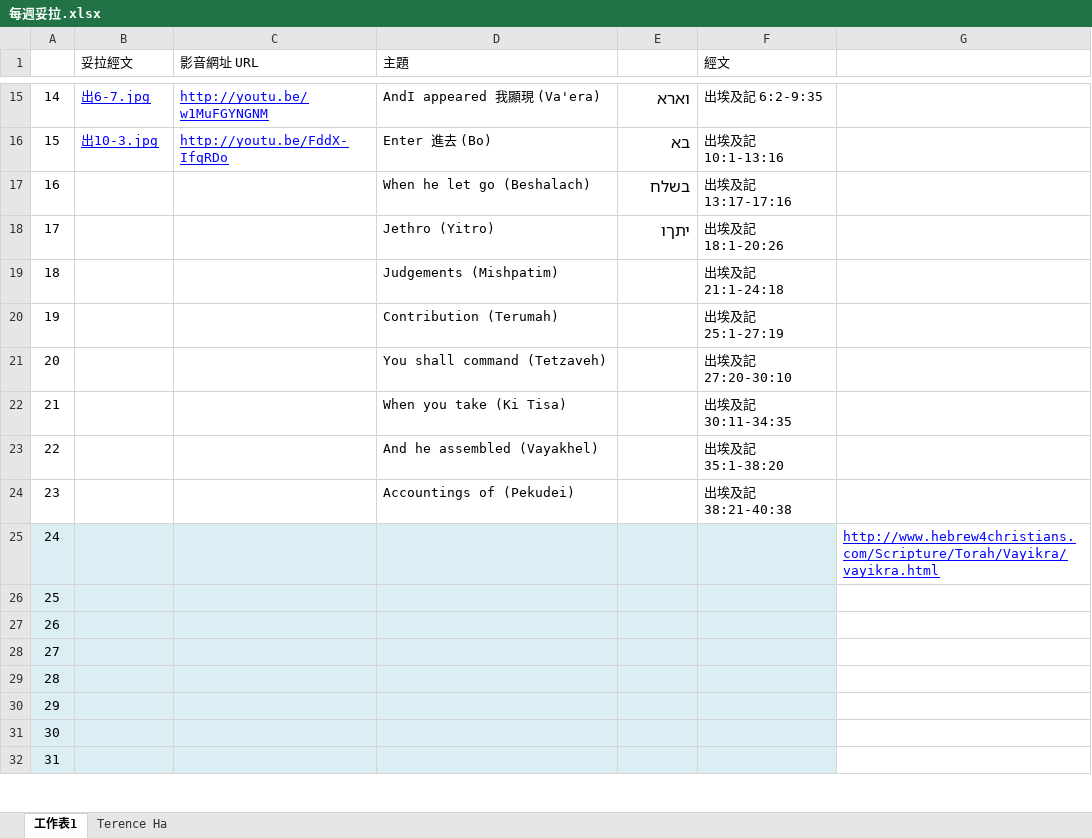
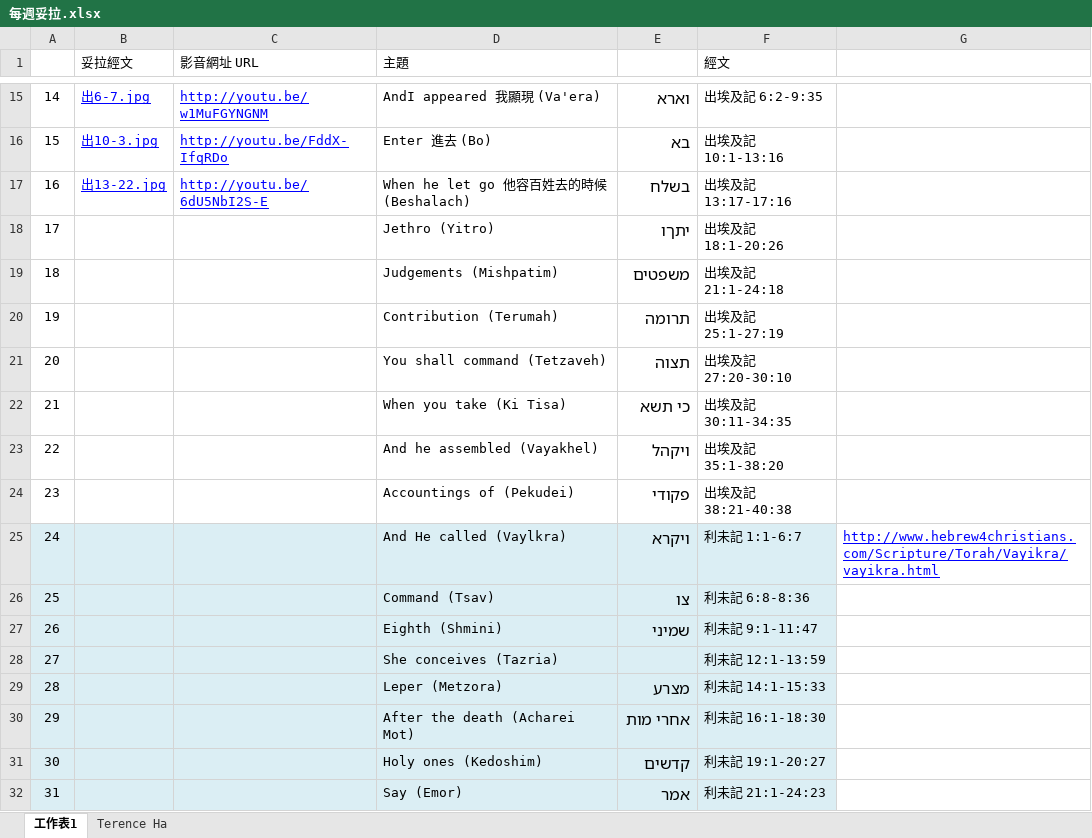
Before and after one commit to PertonChang/Hebrew_Learning, an Excel workbook: 奇布茲/每週妥拉/每週妥拉.xlsx, sheet 工作表1, drawn as a sheet; only a part is shown, gaps mark what is left out; values as stored, in another font and other column widths than the file's, no borders; the diff covers the shown part only; the diff names each change by its address in the sheet, - before the commit and + after, or states it on an @@ line.

```diff
--- a/奇布茲/每週妥拉/每週妥拉.xlsx (sheet 工作表1)
+++ b/奇布茲/每週妥拉/每週妥拉.xlsx (sheet 工作表1)
-B17 (妥拉經文): (empty)
+B17 (妥拉經文): 出13-22.jpg
-C17 (影音網址 URL): (empty)
+C17 (影音網址 URL): http://youtu.be/6dU5NbI2S-E
-D17 (主題): When he let go (Beshalach)
+D17 (主題): When he let go 他容百姓去的時候 (Beshalach)
-E19: (empty)
+E19: משפטים
-E20: (empty)
+E20: תרומה
-E21: (empty)
+E21: תצוה
-E22: (empty)
+E22: כי תשא
-E23: (empty)
+E23: ויקהל
-E24: (empty)
+E24: פקודי
-D25 (主題): (empty)
+D25 (主題): And He called (Vaylkra)
-E25: (empty)
+E25: ויקרא
-F25 (經文): (empty)
+F25 (經文): 利未記 1:1-6:7
-D26 (主題): (empty)
+D26 (主題): Command (Tsav)
-E26: (empty)
+E26: צו
-F26 (經文): (empty)
+F26 (經文): 利未記 6:8-8:36
-D27 (主題): (empty)
+D27 (主題): Eighth (Shmini)
-E27: (empty)
+E27: שמיני
-F27 (經文): (empty)
+F27 (經文): 利未記 9:1-11:47
-D28 (主題): (empty)
+D28 (主題): She conceives (Tazria)
-F28 (經文): (empty)
+F28 (經文): 利未記 12:1-13:59
-D29 (主題): (empty)
+D29 (主題): Leper (Metzora)
-E29: (empty)
+E29: מצרע
-F29 (經文): (empty)
+F29 (經文): 利未記 14:1-15:33
-D30 (主題): (empty)
+D30 (主題): After the death (Acharei Mot)
-E30: (empty)
+E30: אחרי מות
-F30 (經文): (empty)
+F30 (經文): 利未記 16:1-18:30
-D31 (主題): (empty)
+D31 (主題): Holy ones (Kedoshim)
-E31: (empty)
+E31: קדשים
-F31 (經文): (empty)
+F31 (經文): 利未記 19:1-20:27
-D32 (主題): (empty)
+D32 (主題): Say (Emor)
-E32: (empty)
+E32: אמר
-F32 (經文): (empty)
+F32 (經文): 利未記 21:1-24:23
```
Also changed, not shown: 6 edited cells elsewhere in this sheet, 1 other file.
